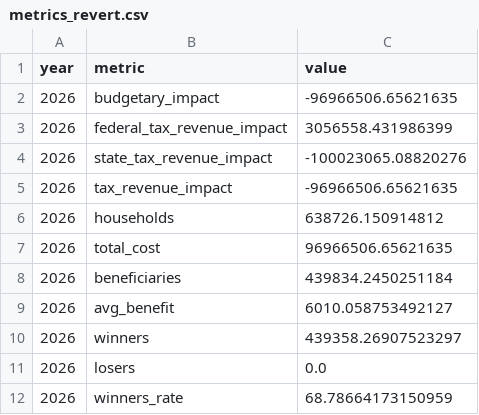
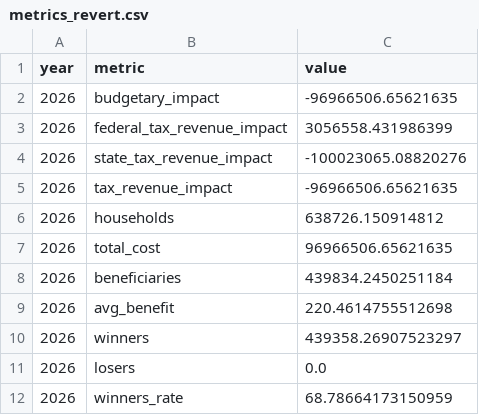
Before and after one commit to PolicyEngine/wv-sb392-tax-cut, a CSV file: frontend/public/data/metrics_revert.csv, drawn as a sheet; only a part is shown.

```diff
--- a/frontend/public/data/metrics_revert.csv
+++ b/frontend/public/data/metrics_revert.csv
@@ -8,3 +8,3 @@ year,metric,value
 2026,beneficiaries,439834.2450251184
-2026,avg_benefit,6010.058753492127
+2026,avg_benefit,220.4614755512698
 2026,winners,439358.26907523297
```
Also changed, not shown: 25 other files.
